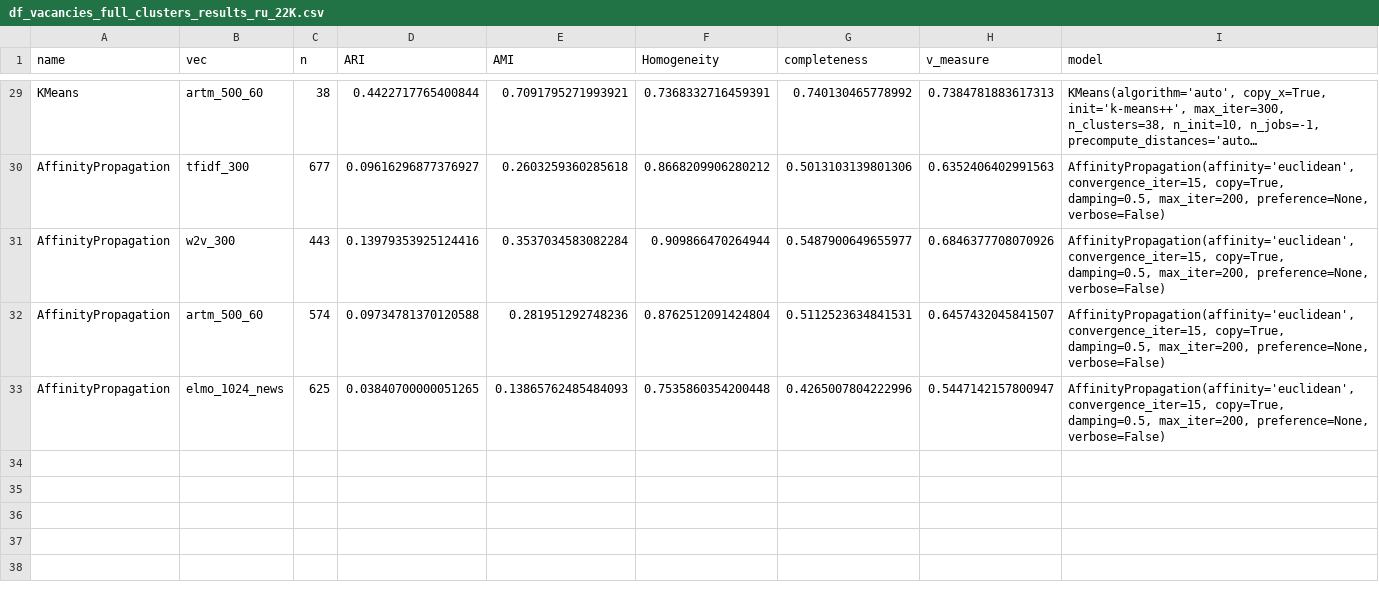
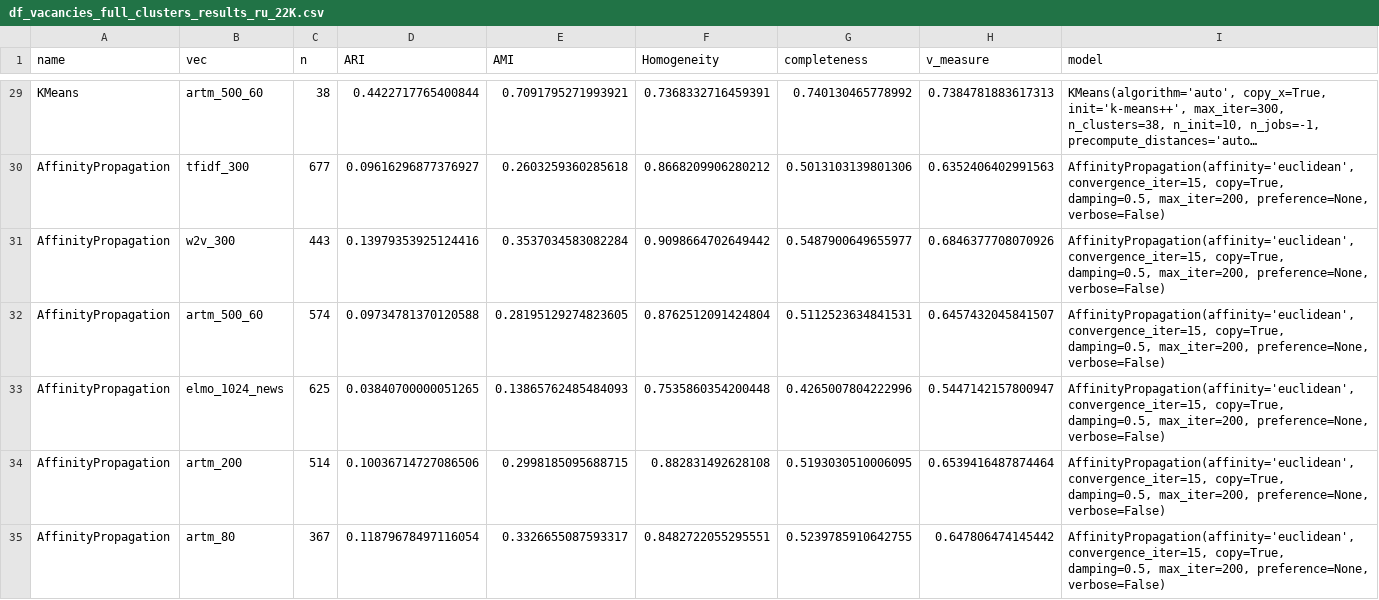
Before and after one commit to omega1996/vacancy_clustering, a CSV file: results/df_vacancies_full_clusters_results_ru_22K.csv, drawn as a sheet; only a part is shown, gaps mark what is left out; long unchanged cells end in …; the diff covers the shown part only.

Commit message:
results

```diff
--- a/results/df_vacancies_full_clusters_results_ru_22K.csv
+++ b/results/df_vacancies_full_clusters_results_ru_22K.csv
@@ -87,7 +87,11 @@ AffinityPropagation,tfidf_300,677,0.09616296877376927,0.2603259360285618,0.86682
           damping=0.5, max_iter=200, preference=None, verbose=False)"
-AffinityPropagation,w2v_300,443,0.13979353925124416,0.3537034583082284,0.909866470264944,0.5487900649655977,0.6846377708070926,"AffinityPropagation(affinity='euclidean', convergence_iter=15, copy=True,
-          damping=0.5, max_iter=200, preference=None, verbose=False)"
-AffinityPropagation,artm_500_60,574,0.09734781370120588,0.281951292748236,0.8762512091424804,0.5112523634841531,0.6457432045841507,"AffinityPropagation(affinity='euclidean', convergence_iter=15, copy=True,
-          damping=0.5, max_iter=200, preference=None, verbose=False)"
+AffinityPropagation,w2v_300,443,0.13979353925124416,0.3537034583082284,0.9098664702649442,0.5487900649655977,0.6846377708070926,"AffinityPropagation(affinity='euclidean', convergence_iter=15, copy=True,
+          damping=0.5, max_iter=200, preference=None, verbose=False)"
+AffinityPropagation,artm_500_60,574,0.09734781370120588,0.28195129274823605,0.8762512091424804,0.5112523634841531,0.6457432045841507,"AffinityPropagation(affinity='euclidean', convergence_iter=15, copy=True,
+          damping=0.5, max_iter=200, preference=None, verbose=False)"
 AffinityPropagation,elmo_1024_news,625,0.03840700000051265,0.13865762485484093,0.7535860354200448,0.4265007804222996,0.5447142157800947,"AffinityPropagation(affinity='euclidean', convergence_iter=15, copy=True,
           damping=0.5, max_iter=200, preference=None, verbose=False)"
+AffinityPropagation,artm_200,514,0.10036714727086506,0.2998185095688715,0.882831492628108,0.5193030510006095,0.6539416487874464,"AffinityPropagation(affinity='euclidean', convergence_iter=15, copy=True,
+          damping=0.5, max_iter=200, preference=None, verbose=False)"
+AffinityPropagation,artm_80,367,0.11879678497116054,0.3326655087593317,0.8482722055295551,0.5239785910642755,0.647806474145442,"AffinityPropagation(affinity='euclidean', convergence_iter=15, copy=True,
+          damping=0.5, max_iter=200, preference=None, verbose=False)"
```
Also changed, not shown: 14 added rows elsewhere in this file, 1 other file.
